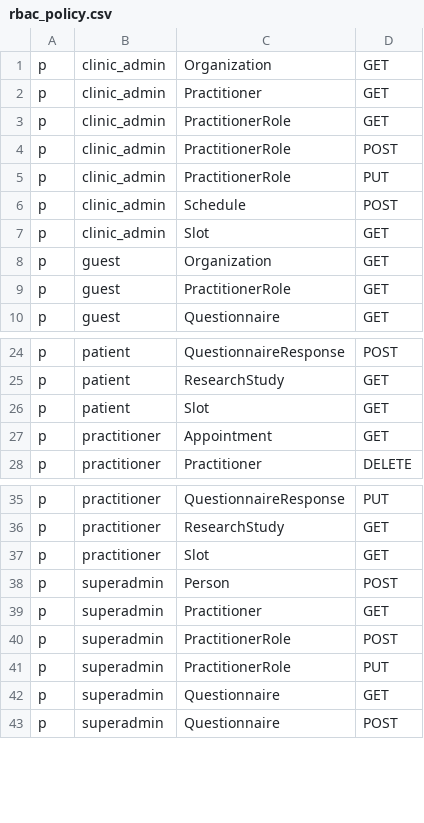
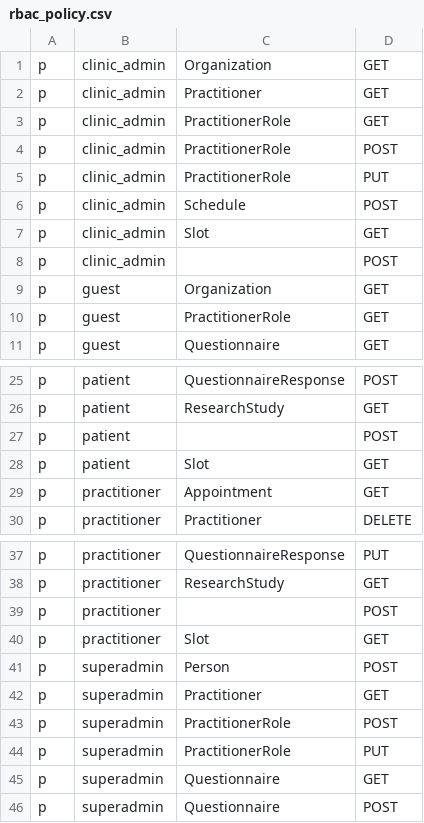
Before and after one commit to konsulin-care/konsulin-api, a CSV file: resources/rbac_policy.csv, drawn as a sheet; only a part is shown, gaps mark what is left out.

Commit message:
refactor: switch to casbin RBAC

```diff
--- a/resources/rbac_policy.csv
+++ b/resources/rbac_policy.csv
@@ -7,2 +7,3 @@ p, clinic_admin, Schedule, POST
 p, clinic_admin, Slot, GET
+p, clinic_admin, , POST
 p, guest, Organization, GET
@@ -25,2 +26,3 @@ p, patient, QuestionnaireResponse, POST
 p, patient, ResearchStudy, GET
+p, patient, , POST
 p, patient, Slot, GET
@@ -36,2 +38,3 @@ p, practitioner, QuestionnaireResponse, PUT
 p, practitioner, ResearchStudy, GET
+p, practitioner, , POST
 p, practitioner, Slot, GET
```
Also changed, not shown: 5 other files.
